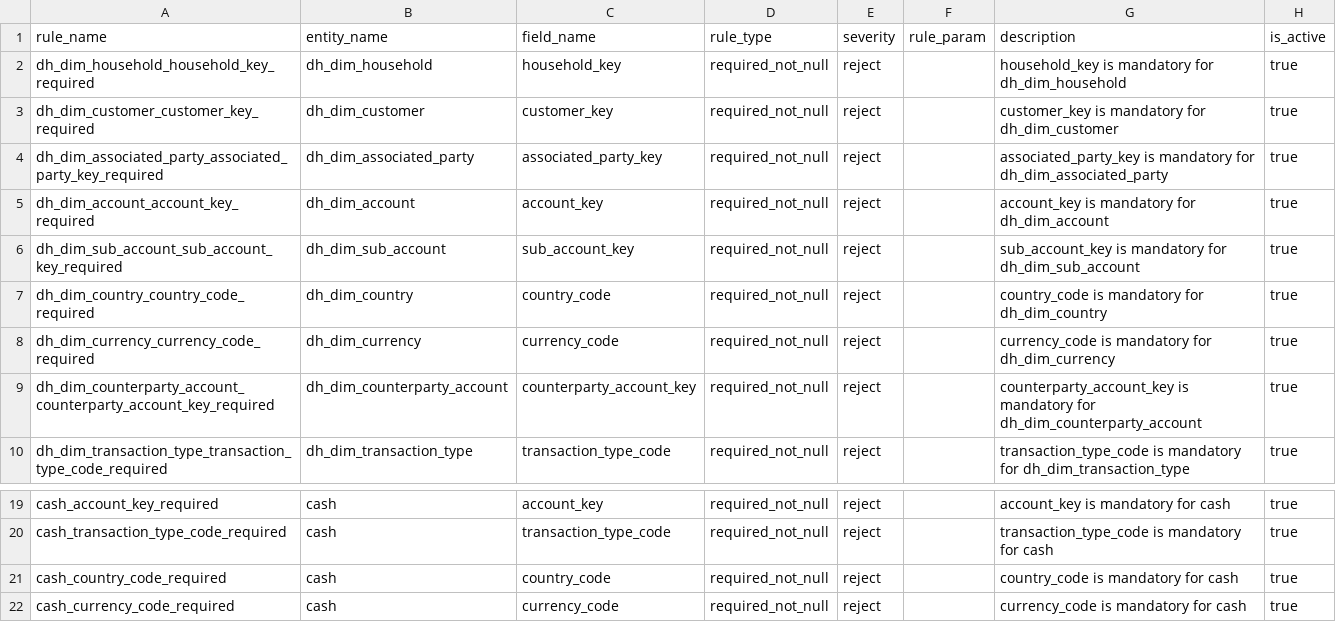
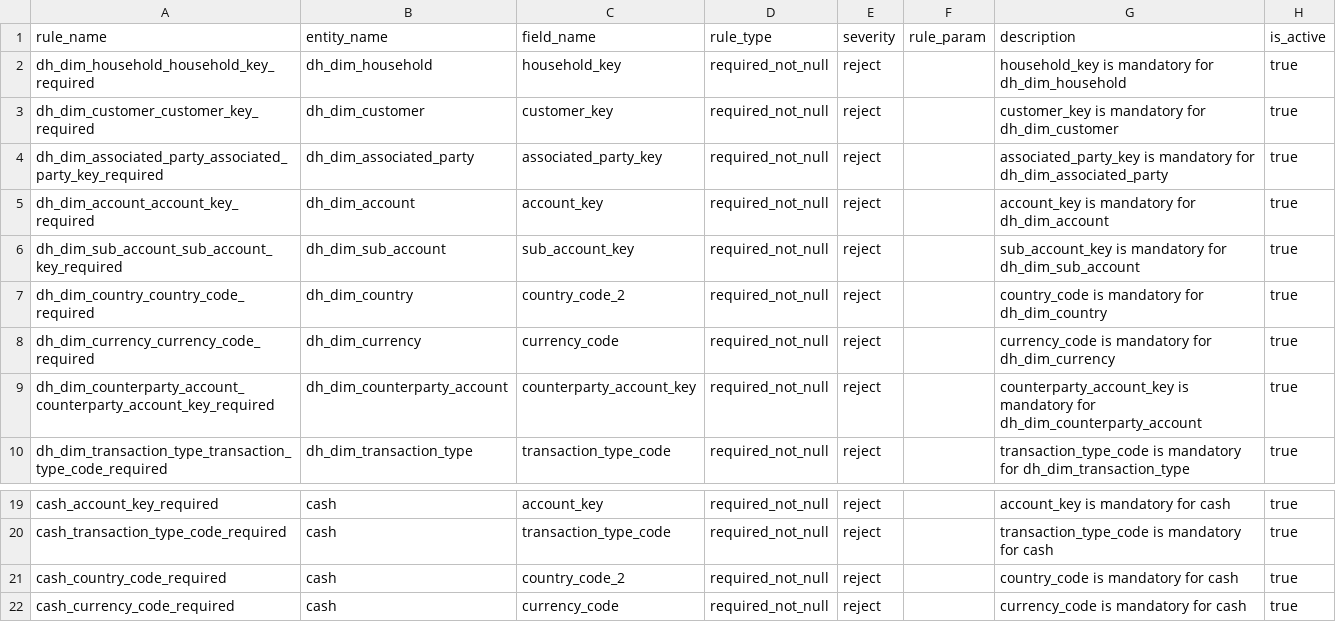
Before and after one commit to llanalytics/amlInsightsDataHub, a CSV file: config/dq_rules.csv, drawn as a sheet; only a part is shown, gaps mark what is left out.

```diff
--- a/config/dq_rules.csv
+++ b/config/dq_rules.csv
@@ -6,3 +6,3 @@ dh_dim_account_account_key_required,dh_dim_account,account_key,required_not_null
 dh_dim_sub_account_sub_account_key_required,dh_dim_sub_account,sub_account_key,required_not_null,reject,,sub_account_key is mandatory for dh_dim_sub_account,true
-dh_dim_country_country_code_required,dh_dim_country,country_code,required_not_null,reject,,country_code is mandatory for dh_dim_country,true
+dh_dim_country_country_code_required,dh_dim_country,country_code_2,required_not_null,reject,,country_code is mandatory for dh_dim_country,true
 dh_dim_currency_currency_code_required,dh_dim_currency,currency_code,required_not_null,reject,,currency_code is mandatory for dh_dim_currency,true
@@ -20,3 +20,3 @@ cash_account_key_required,cash,account_key,required_not_null,reject,,account_key
 cash_transaction_type_code_required,cash,transaction_type_code,required_not_null,reject,,transaction_type_code is mandatory for cash,true
-cash_country_code_required,cash,country_code,required_not_null,reject,,country_code is mandatory for cash,true
+cash_country_code_required,cash,country_code_2,required_not_null,reject,,country_code is mandatory for cash,true
 cash_currency_code_required,cash,currency_code,required_not_null,reject,,currency_code is mandatory for cash,true
```
Also changed, not shown: data/sample/dh_dim_country_sample.csv, 49 other files.
